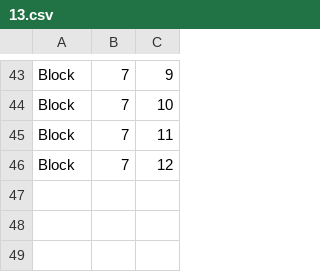
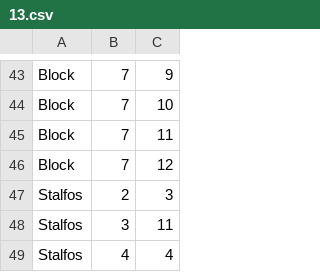
Before and after one commit to ProjectSciFy/ZeldaRemake, a CSV file: Classes/Level/RoomCSV/13.csv, drawn as a sheet; only a part is shown, gaps mark what is left out.

```diff
--- a/Classes/Level/RoomCSV/13.csv
+++ b/Classes/Level/RoomCSV/13.csv
@@ -46 +46,4 @@ Block,7,11
 Block,7,12
+Stalfos,2,3
+Stalfos,3,11
+Stalfos,4,4
```
Also changed, not shown: Classes/Level/RoomCSV/14.csv, Classes/Level/RoomCSV/15.csv, 27 other files.
